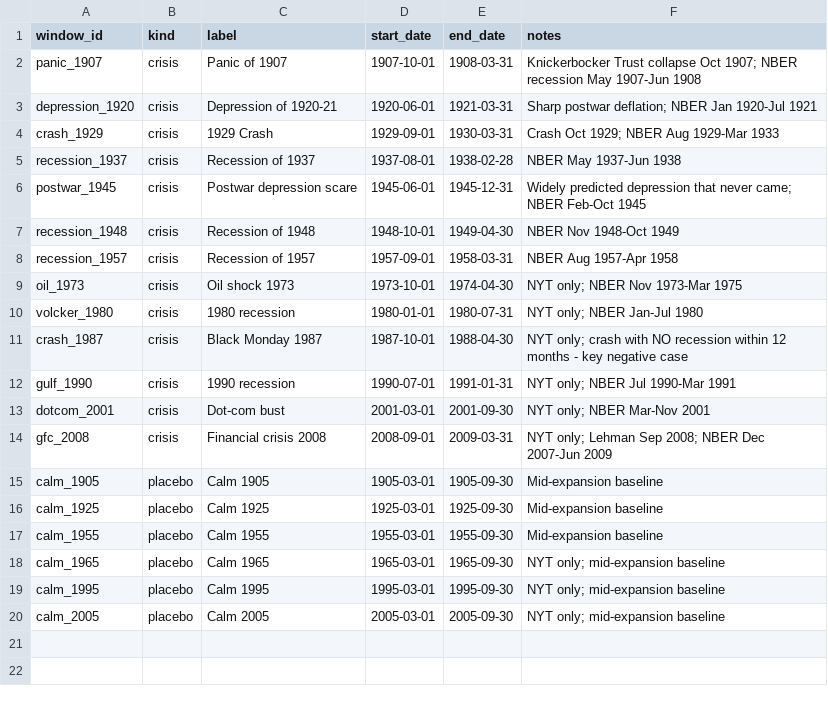
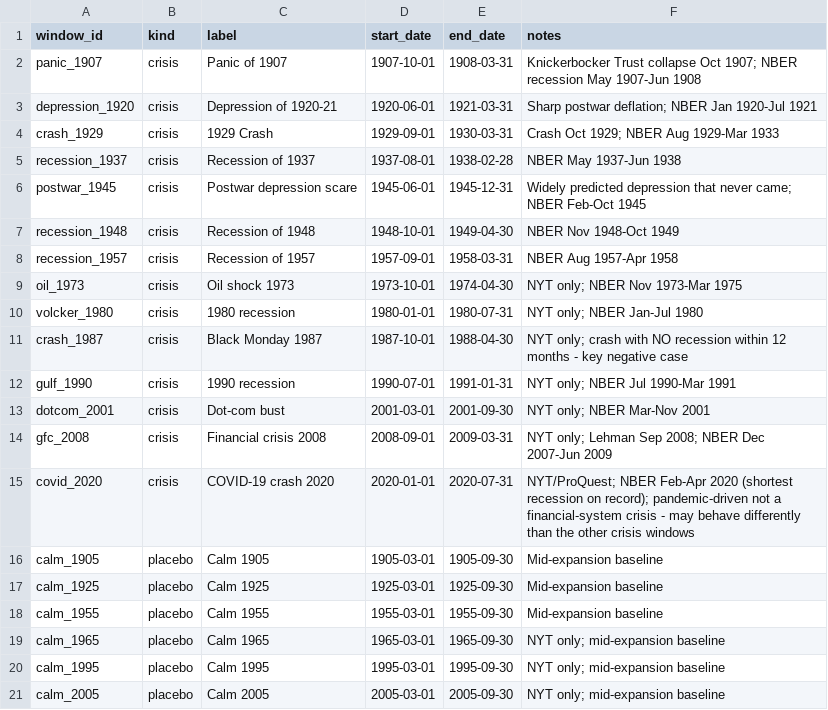
Before and after one commit to wangvincentx-cmd/datascience-rise-practicum, a CSV file: JeremysShit/election_arm/data/windows_economy.csv, drawn as a sheet.

```diff
--- a/JeremysShit/election_arm/data/windows_economy.csv
+++ b/JeremysShit/election_arm/data/windows_economy.csv
@@ -14,2 +14,3 @@ dotcom_2001,crisis,Dot-com bust,2001-03-01,2001-09-30,NYT only; NBER Mar-Nov 200
 gfc_2008,crisis,Financial crisis 2008,2008-09-01,2009-03-31,NYT only; Lehman Sep 2008; NBER Dec 2007-Jun 2009
+covid_2020,crisis,COVID-19 crash 2020,2020-01-01,2020-07-31,NYT/ProQuest; NBER Feb-Apr 2020 (shortest recession on record); pandemic-driven not a financial-system crisis - may behave differently than the other crisis windows
 calm_1905,placebo,Calm 1905,1905-03-01,1905-09-30,Mid-expansion baseline
```
Also changed, not shown: 2 other files.
